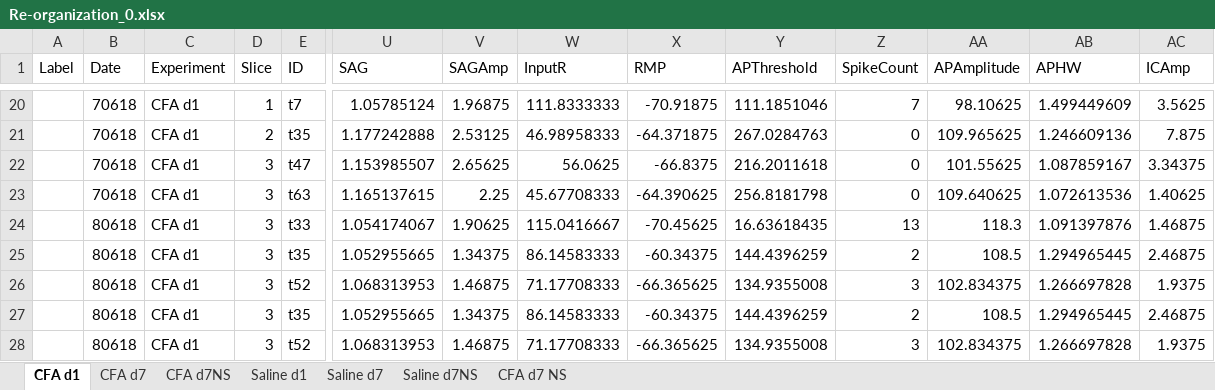
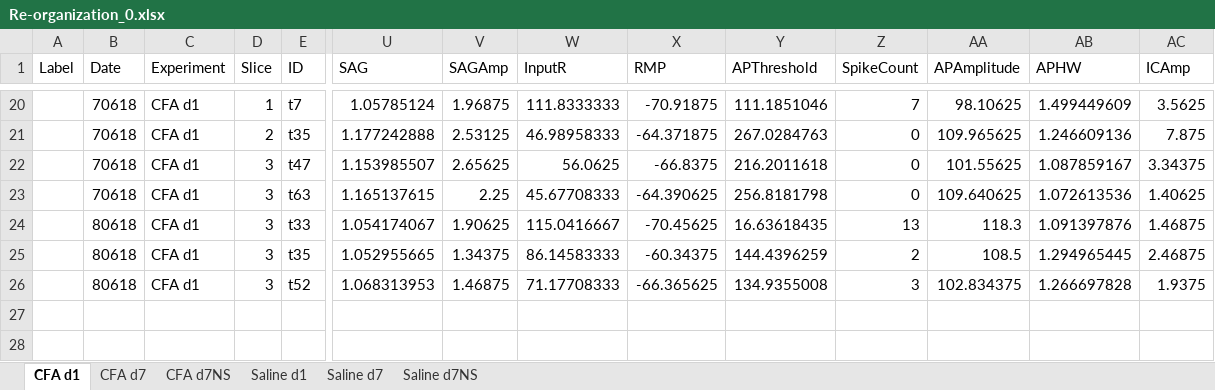
Before and after one commit to marioaacuna/gini, an Excel workbook: Data/out/Re-organization_0.xlsx, sheet CFA d1, drawn as a sheet; only a part is shown, gaps mark what is left out; values as stored, in another font and other column widths than the file's, no borders; rows hold the shown columns only; the diff names each change by its address in the sheet, - before the commit and + after, or states it on an @@ line.

```diff
--- a/Data/out/Re-organization_0.xlsx (sheet CFA d1)
+++ b/Data/out/Re-organization_0.xlsx (sheet CFA d1)
-sheet tab: CFA d7 NS
-row 27:  | 80618 | CFA d1 | 3 | t35 | 1.052955665 | 1.34375 | 86.14583333 | -60.34375 | 144.4396259 | 2 | 108.5 | 1.294965445 | 2.46875
-row 28:  | 80618 | CFA d1 | 3 | t52 | 1.068313953 | 1.46875 | 71.17708333 | -66.365625 | 134.9355008 | 3 | 102.834375 | 1.266697828 | 1.9375
```
Also changed, not shown: sheet Saline d1, sheet Saline d7, Data/out/Re-organization_1.xlsx, Data/out/input_with_predicted_lables.xlsx.
